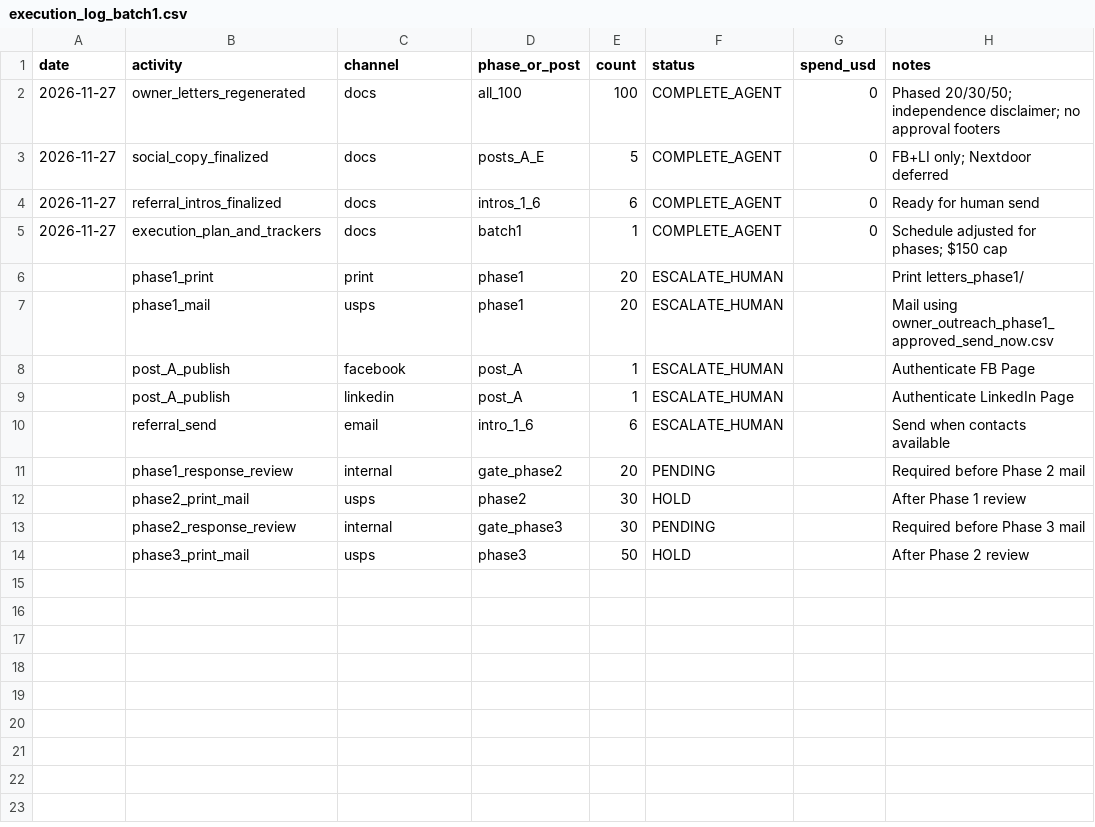
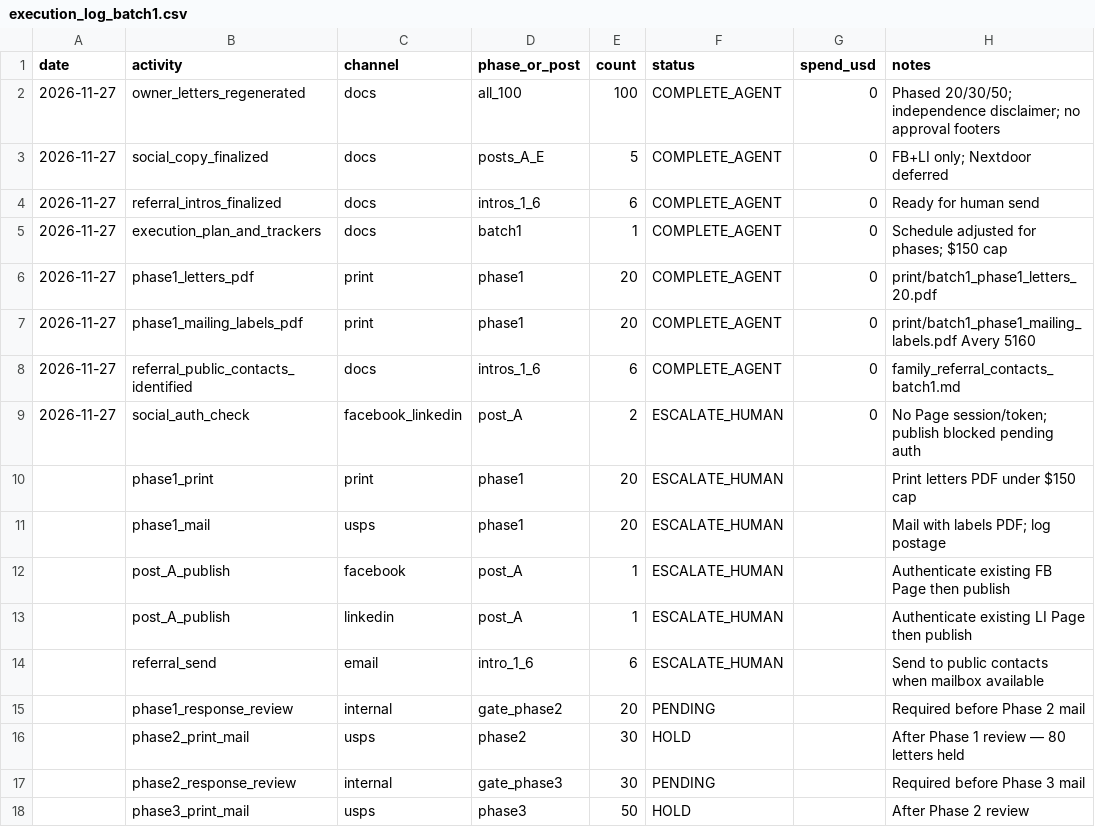
Before and after one commit to jadooh1/national-care-home-finder, a CSV file: supabase/proposals/acquisition/execution_log_batch1.csv, drawn as a sheet.

```diff
--- a/supabase/proposals/acquisition/execution_log_batch1.csv
+++ b/supabase/proposals/acquisition/execution_log_batch1.csv
@@ -5,9 +5,13 @@ date,activity,channel,phase_or_post,count,status,spend_usd,notes
 2026-11-27,execution_plan_and_trackers,docs,batch1,1,COMPLETE_AGENT,0,"Schedule adjusted for phases; $150 cap"
-,phase1_print,print,phase1,20,ESCALATE_HUMAN,,"Print letters_phase1/"
-,phase1_mail,usps,phase1,20,ESCALATE_HUMAN,,"Mail using owner_outreach_phase1_approved_send_now.csv"
-,post_A_publish,facebook,post_A,1,ESCALATE_HUMAN,,"Authenticate FB Page"
-,post_A_publish,linkedin,post_A,1,ESCALATE_HUMAN,,"Authenticate LinkedIn Page"
-,referral_send,email,intro_1_6,6,ESCALATE_HUMAN,,"Send when contacts available"
+2026-11-27,phase1_letters_pdf,print,phase1,20,COMPLETE_AGENT,0,"print/batch1_phase1_letters_20.pdf"
+2026-11-27,phase1_mailing_labels_pdf,print,phase1,20,COMPLETE_AGENT,0,"print/batch1_phase1_mailing_labels.pdf Avery 5160"
+2026-11-27,referral_public_contacts_identified,docs,intros_1_6,6,COMPLETE_AGENT,0,"family_referral_contacts_batch1.md"
+2026-11-27,social_auth_check,facebook_linkedin,post_A,2,ESCALATE_HUMAN,0,"No Page session/token; publish blocked pending auth"
+,phase1_print,print,phase1,20,ESCALATE_HUMAN,,"Print letters PDF under $150 cap"
+,phase1_mail,usps,phase1,20,ESCALATE_HUMAN,,"Mail with labels PDF; log postage"
+,post_A_publish,facebook,post_A,1,ESCALATE_HUMAN,,"Authenticate existing FB Page then publish"
+,post_A_publish,linkedin,post_A,1,ESCALATE_HUMAN,,"Authenticate existing LI Page then publish"
+,referral_send,email,intro_1_6,6,ESCALATE_HUMAN,,"Send to public contacts when mailbox available"
 ,phase1_response_review,internal,gate_phase2,20,PENDING,,"Required before Phase 2 mail"
-,phase2_print_mail,usps,phase2,30,HOLD,,"After Phase 1 review"
+,phase2_print_mail,usps,phase2,30,HOLD,,"After Phase 1 review — 80 letters held"
 ,phase2_response_review,internal,gate_phase3,30,PENDING,,"Required before Phase 3 mail"
```
Also changed, not shown: 8 other files.
